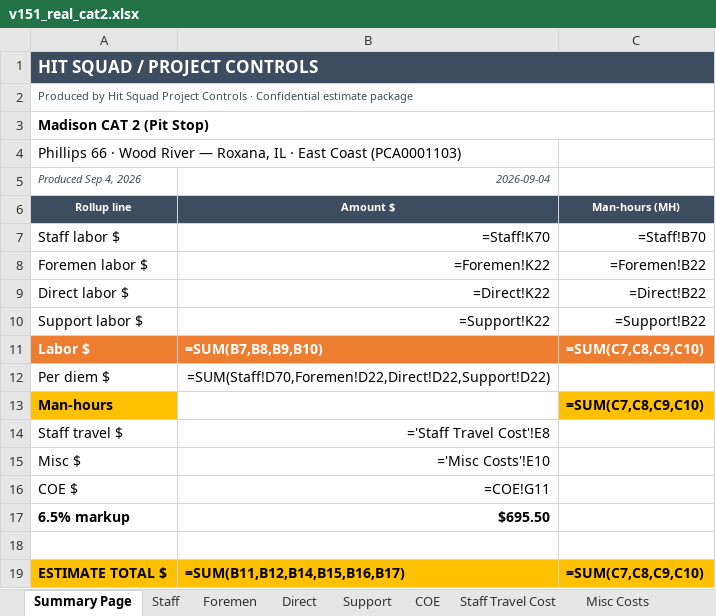
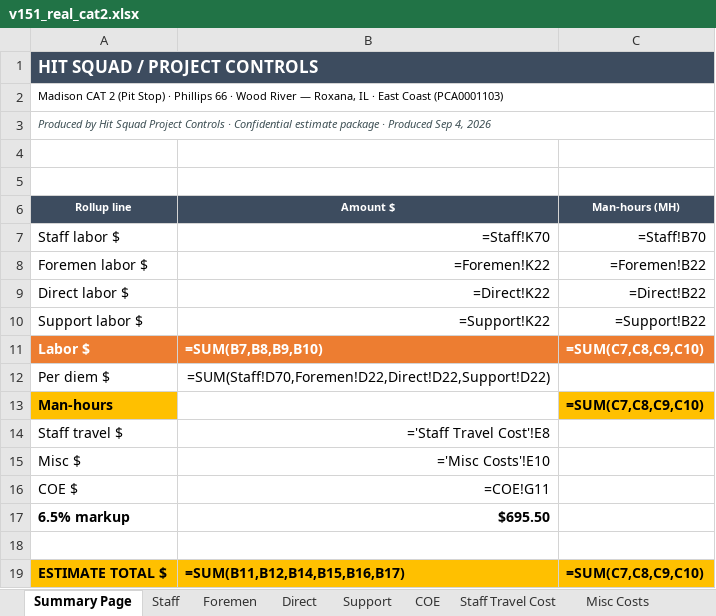
Before and after one commit to robertmhenderson582-ops/hit-squad, an Excel workbook: look-samples/v151_real_cat2.xlsx, sheet Summary Page, drawn as a sheet; values as stored, in another font and other column widths than the file's, no borders; formulas without a stored value are shown as written; 4 other sheets too large or unreadable and not compared; the diff names each change by its address in the sheet, - before the commit and + after, or states it on an @@ line.

```diff
--- a/look-samples/v151_real_cat2.xlsx (sheet Summary Page)
+++ b/look-samples/v151_real_cat2.xlsx (sheet Summary Page)
-A2 (Rollup line): Produced by Hit Squad Project Controls · Confidential estimate package
+A2 (Rollup line): Madison CAT 2 (Pit Stop) · Phillips 66 · Wood River — Roxana, IL · East Coast (PCA0001103)
-A2 text colour: #3D4F54
+A2 text colour: black
-A3 (Rollup line): Madison CAT 2 (Pit Stop)
+A3 (Rollup line): Produced by Hit Squad Project Controls · Confidential estimate package · Produced Sep 4, 2026
@@ A3 bold: on → off, italic: off → on, text colour: black → #3D4F54, text size: smaller @@
-A4 (Rollup line): Phillips 66 · Wood River — Roxana, IL · East Coast (PCA0001103)
+A4 (Rollup line): (empty)
-row 5: Produced Sep 4, 2026 | 2026-09-04
+row 5: (empty)
```
Also changed, not shown: sheet Staff Travel Cost, sheet Misc Costs, sheet COE, sheet Rate Tables, look-samples/v151_real_aromatics.xlsx.
